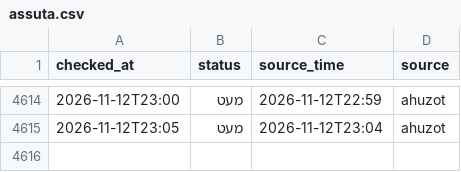
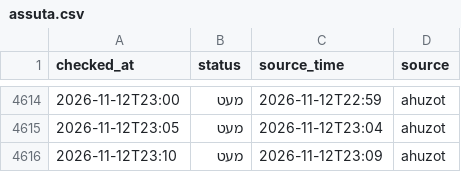
Before and after one commit to dorelazar/track-parking, a CSV file: assuta.csv, drawn as a sheet; only a part is shown, gaps mark what is left out; the diff names each change by its address in the sheet, - before the commit and + after, or states it on an @@ line.

```diff
--- a/assuta.csv
+++ b/assuta.csv
+row 4616: 2026-11-12T23:10 | מעט | 2026-11-12T23:09 | ahuzot
```
Also changed, not shown: basel.csv.
